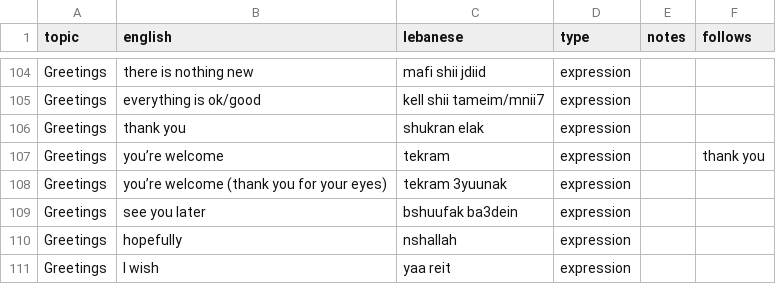
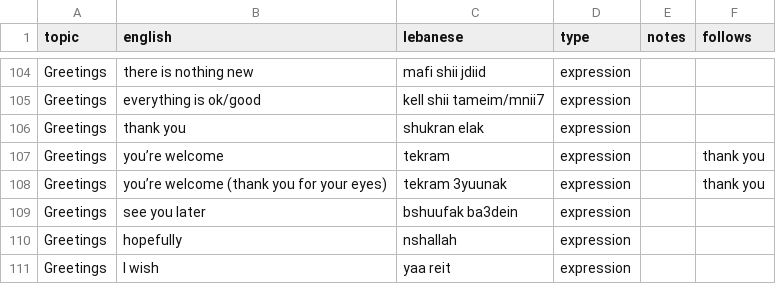
Before and after one commit to claire-vr/cedrus, a CSV file: database/vocabulary.csv, drawn as a sheet; only a part is shown, gaps mark what is left out.

```diff
--- a/database/vocabulary.csv
+++ b/database/vocabulary.csv
@@ -107,3 +107,3 @@ Greetings,thank you,shukran elak,expression,,
 Greetings,you’re welcome,tekram,expression,,thank you
-Greetings,you’re welcome (thank you for your eyes),tekram 3yuunak,expression,,
+Greetings,you’re welcome (thank you for your eyes),tekram 3yuunak,expression,,thank you
 Greetings,see you later,bshuufak ba3dein,expression,,
```
Also changed, not shown: 1 other file.
